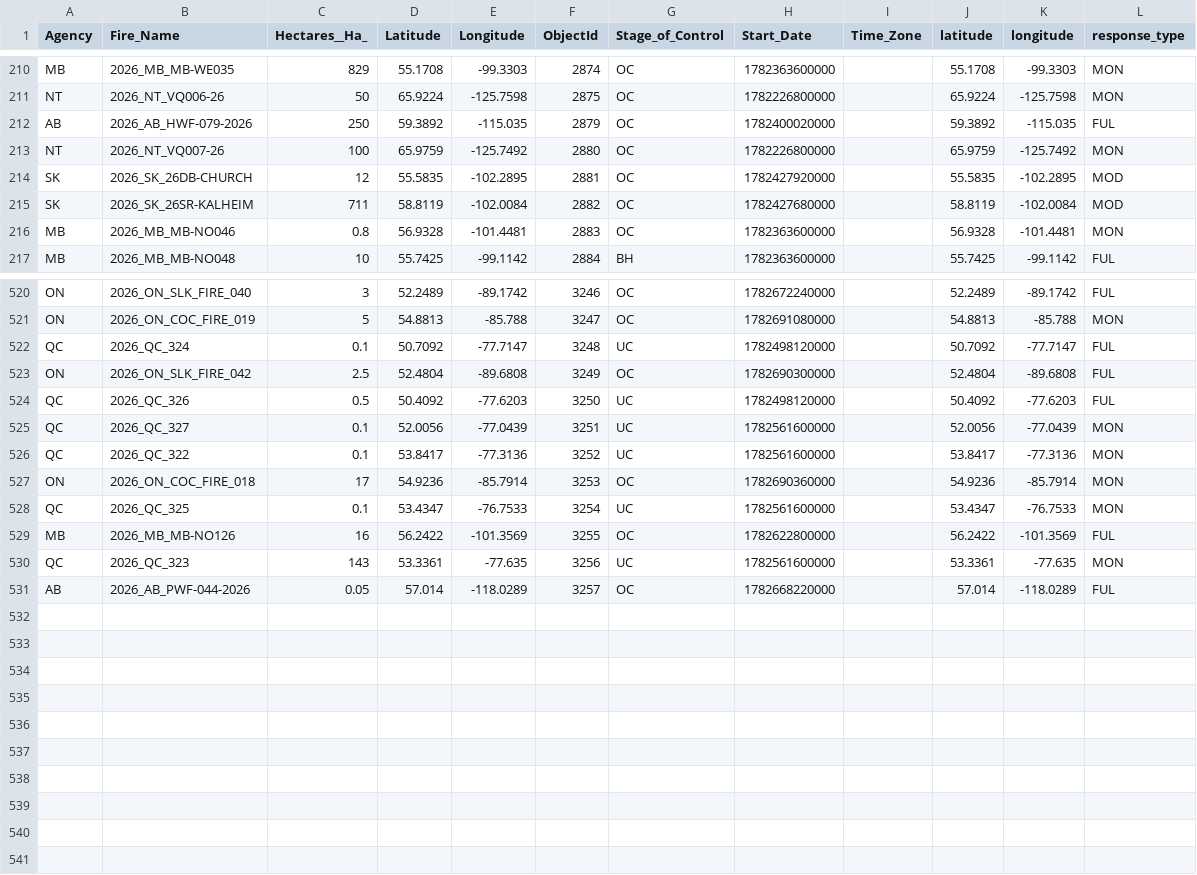
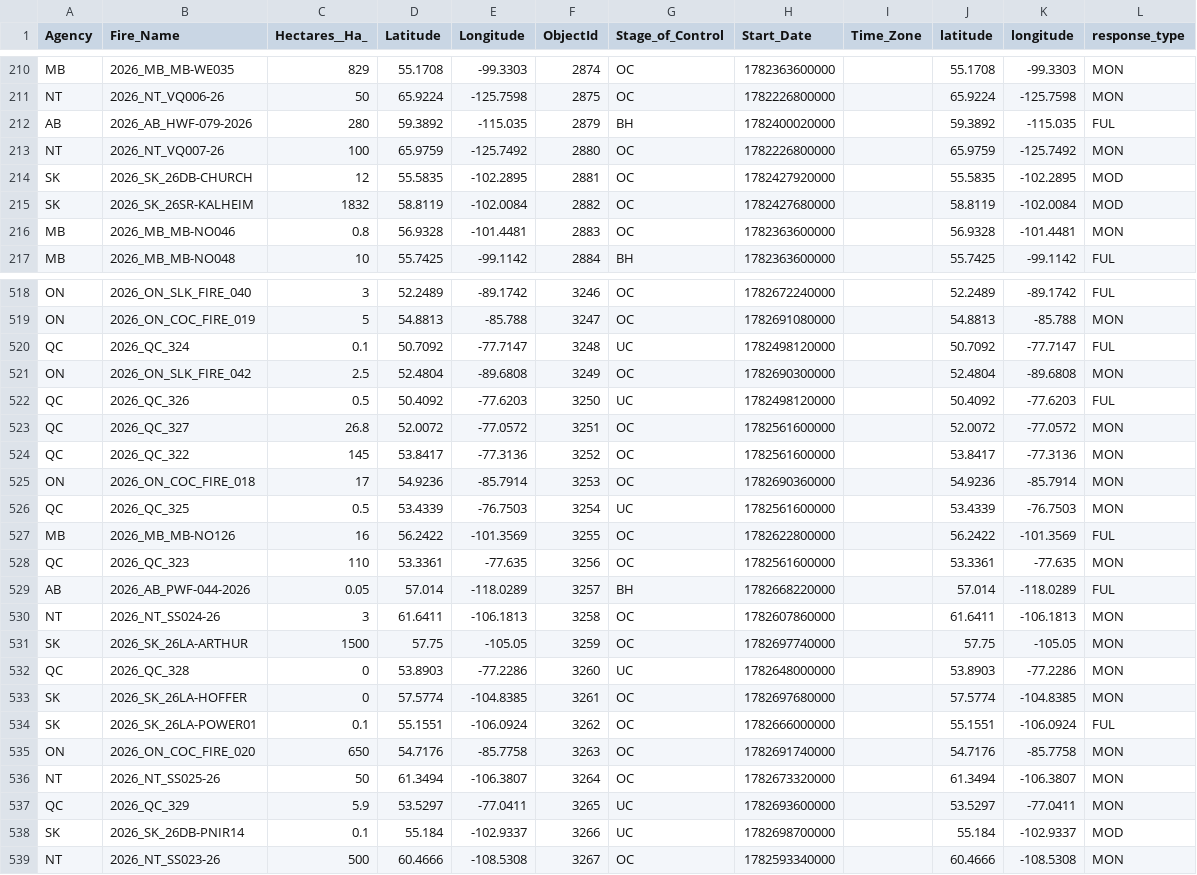
Before and after one commit to romith05/wildfire-dashboard-public, a CSV file: public_dashboard_bundle/data/active_fires.csv, drawn as a sheet; only a part is shown, gaps mark what is left out; the diff covers the shown part only.

Commit message:
Update public dashboard bundle live_weather_province_current_20260629_061701 20260629T063055Z

```diff
--- a/public_dashboard_bundle/data/active_fires.csv
+++ b/public_dashboard_bundle/data/active_fires.csv
@@ -211,6 +211,6 @@ MB,2026_MB_MB-WE035,829,55.1708,-99.3303,2874,OC,1782363600000,,55.1708,-99.3303
 NT,2026_NT_VQ006-26,50,65.9224,-125.7598,2875,OC,1782226800000,,65.9224,-125.7598,MON
-AB,2026_AB_HWF-079-2026,250,59.3892,-115.035,2879,OC,1782400020000,,59.3892,-115.035,FUL
+AB,2026_AB_HWF-079-2026,280,59.3892,-115.035,2879,BH,1782400020000,,59.3892,-115.035,FUL
 NT,2026_NT_VQ007-26,100,65.9759,-125.7492,2880,OC,1782226800000,,65.9759,-125.7492,MON
 SK,2026_SK_26DB-CHURCH,12,55.5835,-102.2895,2881,OC,1782427920000,,55.5835,-102.2895,MOD
-SK,2026_SK_26SR-KALHEIM,711,58.8119,-102.0084,2882,OC,1782427680000,,58.8119,-102.0084,MOD
+SK,2026_SK_26SR-KALHEIM,1832,58.8119,-102.0084,2882,OC,1782427680000,,58.8119,-102.0084,MOD
 MB,2026_MB_MB-NO046,0.8,56.9328,-101.4481,2883,OC,1782363600000,,56.9328,-101.4481,MON
@@ -522,10 +520,20 @@ ON,2026_ON_COC_FIRE_019,5,54.8813,-85.788,3247,OC,1782691080000,,54.8813,-85.788
 QC,2026_QC_324,0.1,50.7092,-77.7147,3248,UC,1782498120000,,50.7092,-77.7147,FUL
-ON,2026_ON_SLK_FIRE_042,2.5,52.4804,-89.6808,3249,OC,1782690300000,,52.4804,-89.6808,FUL
+ON,2026_ON_SLK_FIRE_042,2.5,52.4804,-89.6808,3249,OC,1782690300000,,52.4804,-89.6808,MON
 QC,2026_QC_326,0.5,50.4092,-77.6203,3250,UC,1782498120000,,50.4092,-77.6203,FUL
-QC,2026_QC_327,0.1,52.0056,-77.0439,3251,UC,1782561600000,,52.0056,-77.0439,MON
-QC,2026_QC_322,0.1,53.8417,-77.3136,3252,UC,1782561600000,,53.8417,-77.3136,MON
+QC,2026_QC_327,26.8,52.0072,-77.0572,3251,OC,1782561600000,,52.0072,-77.0572,MON
+QC,2026_QC_322,145,53.8417,-77.3136,3252,OC,1782561600000,,53.8417,-77.3136,MON
 ON,2026_ON_COC_FIRE_018,17,54.9236,-85.7914,3253,OC,1782690360000,,54.9236,-85.7914,MON
-QC,2026_QC_325,0.1,53.4347,-76.7533,3254,UC,1782561600000,,53.4347,-76.7533,MON
+QC,2026_QC_325,0.5,53.4339,-76.7503,3254,UC,1782561600000,,53.4339,-76.7503,MON
 MB,2026_MB_MB-NO126,16,56.2422,-101.3569,3255,OC,1782622800000,,56.2422,-101.3569,FUL
-QC,2026_QC_323,143,53.3361,-77.635,3256,UC,1782561600000,,53.3361,-77.635,MON
-AB,2026_AB_PWF-044-2026,0.05,57.014,-118.0289,3257,OC,1782668220000,,57.014,-118.0289,FUL
+QC,2026_QC_323,110,53.3361,-77.635,3256,OC,1782561600000,,53.3361,-77.635,MON
+AB,2026_AB_PWF-044-2026,0.05,57.014,-118.0289,3257,BH,1782668220000,,57.014,-118.0289,FUL
+NT,2026_NT_SS024-26,3,61.6411,-106.1813,3258,OC,1782607860000,,61.6411,-106.1813,MON
+SK,2026_SK_26LA-ARTHUR,1500,57.75,-105.05,3259,OC,1782697740000,,57.75,-105.05,MON
+QC,2026_QC_328,0,53.8903,-77.2286,3260,UC,1782648000000,,53.8903,-77.2286,MON
+SK,2026_SK_26LA-HOFFER,0,57.5774,-104.8385,3261,OC,1782697680000,,57.5774,-104.8385,MON
+SK,2026_SK_26LA-POWER01,0.1,55.1551,-106.0924,3262,OC,1782666000000,,55.1551,-106.0924,FUL
+ON,2026_ON_COC_FIRE_020,650,54.7176,-85.7758,3263,OC,1782691740000,,54.7176,-85.7758,MON
+NT,2026_NT_SS025-26,50,61.3494,-106.3807,3264,OC,1782673320000,,61.3494,-106.3807,MON
+QC,2026_QC_329,5.9,53.5297,-77.0411,3265,UC,1782693600000,,53.5297,-77.0411,MON
+SK,2026_SK_26DB-PNIR14,0.1,55.184,-102.9337,3266,UC,1782698700000,,55.184,-102.9337,MOD
+NT,2026_NT_SS023-26,500,60.4666,-108.5308,3267,OC,1782593340000,,60.4666,-108.5308,MON
```
Also changed, not shown: 2 removed rows and 30 edited cells elsewhere in this file, 10 other files.
